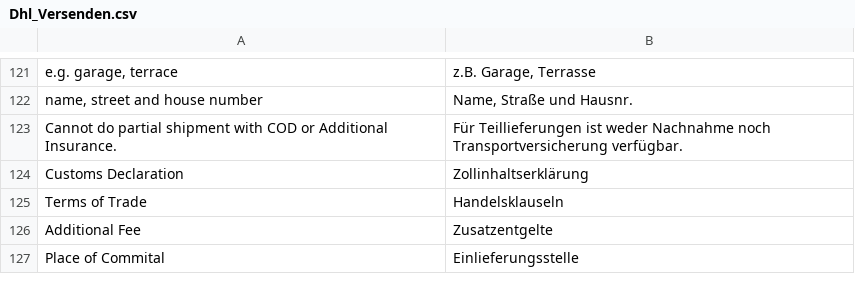
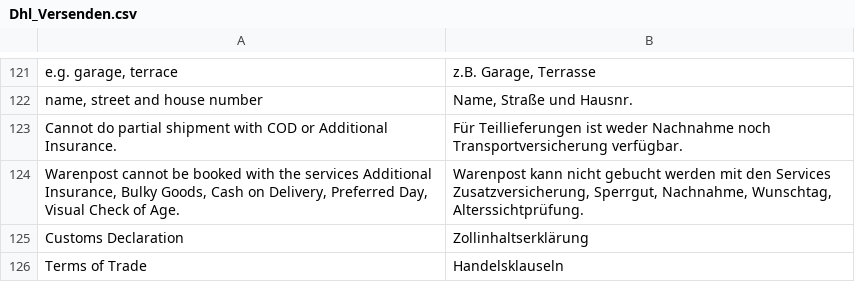
Before and after one commit to netresearch/dhl-module-versenden-m1, a CSV file: src/app/locale/de_DE/Dhl_Versenden.csv, drawn as a sheet; only a part is shown, gaps mark what is left out; the shorter side is filled out with more unchanged rows.

```diff
--- a/src/app/locale/de_DE/Dhl_Versenden.csv
+++ b/src/app/locale/de_DE/Dhl_Versenden.csv
@@ -123,2 +123,3 @@
 "Cannot do partial shipment with COD or Additional Insurance.","Für Teillieferungen ist weder Nachnahme noch Transportversicherung verfügbar."
+"Warenpost cannot be booked with the services Additional Insurance, Bulky Goods, Cash on Delivery, Preferred Day, Visual Check of Age.","Warenpost kann nicht gebucht werden mit den Services Zusatzversicherung, Sperrgut, Nachnahme, Wunschtag, Alterssichtprüfung."
 "Customs Declaration","Zollinhaltserklärung"
```
Also changed, not shown: src/app/locale/en_US/Dhl_Versenden.csv, 2 other files.
